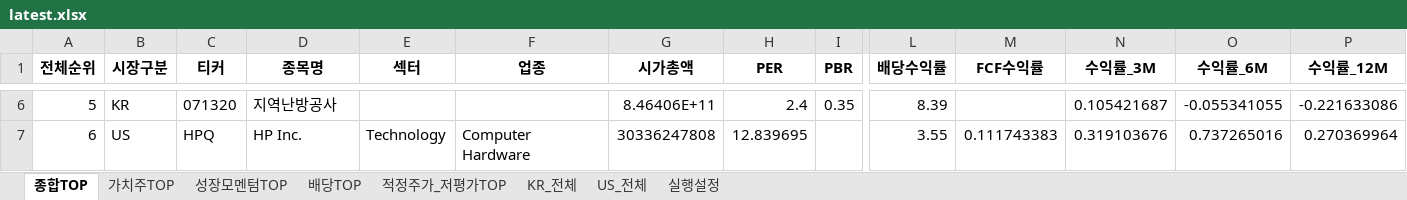
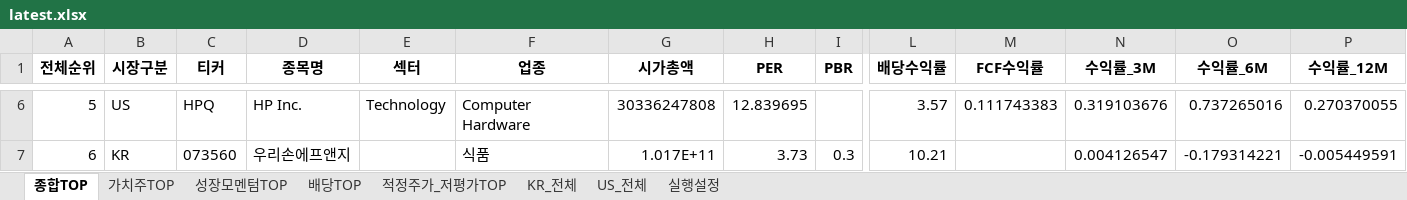
Before and after one commit to cskono1csm/stock-scanner, an Excel workbook: docs/reports/latest.xlsx, sheet 종합TOP, drawn as a sheet; only a part is shown, gaps mark what is left out; values as stored, in another font and other column widths than the file's, no borders; the diff covers the shown part only; the diff names each change by its address in the sheet, - before the commit and + after, or states it on an @@ line.

```diff
--- a/docs/reports/latest.xlsx (sheet 종합TOP)
+++ b/docs/reports/latest.xlsx (sheet 종합TOP)
-B6 (시장구분): KR
+B6 (시장구분): US
-C6 (티커): 071320
+C6 (티커): HPQ
-D6 (종목명): 지역난방공사
+D6 (종목명): HP Inc.
-E6 (섹터): (empty)
+E6 (섹터): Technology
-F6 (업종): (empty)
+F6 (업종): Computer Hardware
-G6 (시가총액): 8.46406E+11
+G6 (시가총액): 30336247808
-H6 (PER): 2.4
+H6 (PER): 12.839695
-I6 (PBR): 0.35
+I6 (PBR): (empty)
-L6 (배당수익률): 8.39
+L6 (배당수익률): 3.57
-M6 (FCF수익률): (empty)
+M6 (FCF수익률): 0.111743383
-N6 (수익률_3M): 0.105421687
+N6 (수익률_3M): 0.319103676
-O6 (수익률_6M): -0.055341055
+O6 (수익률_6M): 0.737265016
-P6 (수익률_12M): -0.221633086
+P6 (수익률_12M): 0.270370055
-B7 (시장구분): US
+B7 (시장구분): KR
-C7 (티커): HPQ
+C7 (티커): 073560
-D7 (종목명): HP Inc.
+D7 (종목명): 우리손에프앤지
-E7 (섹터): Technology
+E7 (섹터): (empty)
-F7 (업종): Computer Hardware
+F7 (업종): 식품
-G7 (시가총액): 30336247808
+G7 (시가총액): 1.017E+11
-H7 (PER): 12.839695
+H7 (PER): 3.73
-I7 (PBR): (empty)
+I7 (PBR): 0.3
-L7 (배당수익률): 3.55
+L7 (배당수익률): 10.21
-M7 (FCF수익률): 0.111743383
+M7 (FCF수익률): (empty)
-N7 (수익률_3M): 0.319103676
+N7 (수익률_3M): 0.004126547
-O7 (수익률_6M): 0.737265016
+O7 (수익률_6M): -0.179314221
-P7 (수익률_12M): 0.270369964
+P7 (수익률_12M): -0.005449591
```
Also changed, not shown: 1885 edited cells elsewhere in this sheet, sheet KR_전체, sheet US_전체, sheet 적정주가_저평가TOP, sheet 배당TOP, sheet 성장모멘텀TOP, sheet 가치주TOP, 1 more sheet, 1 other file.
